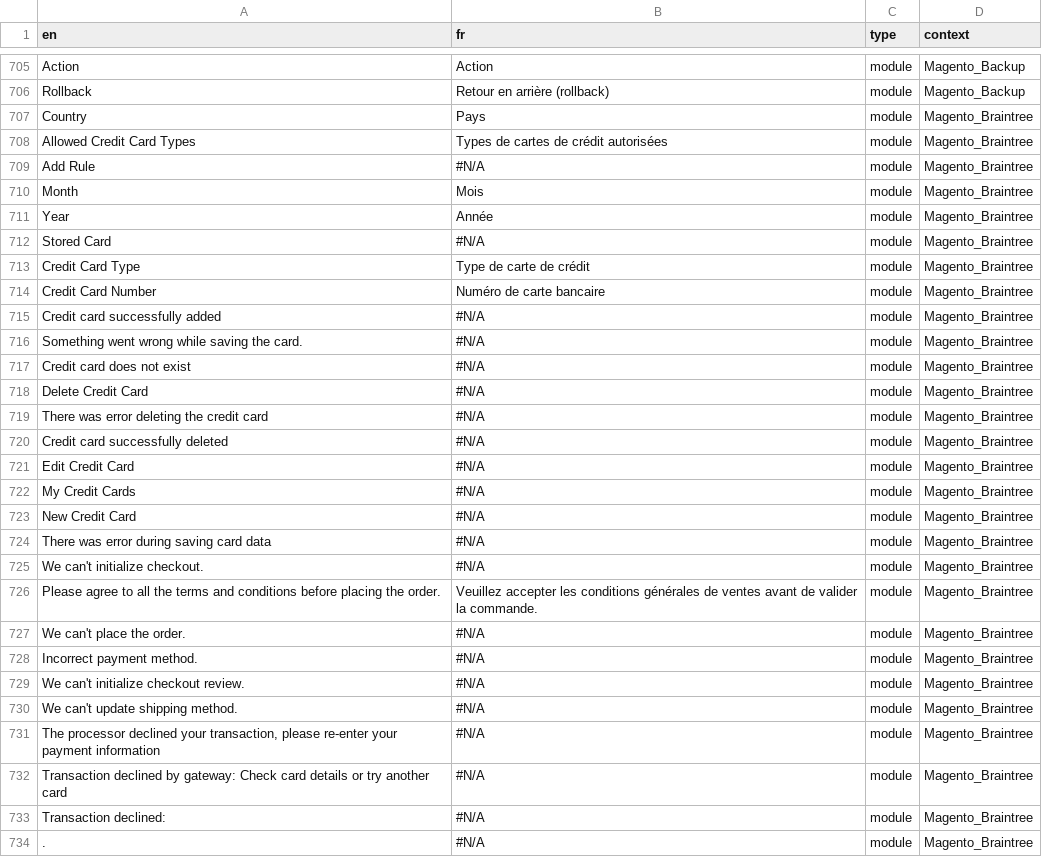
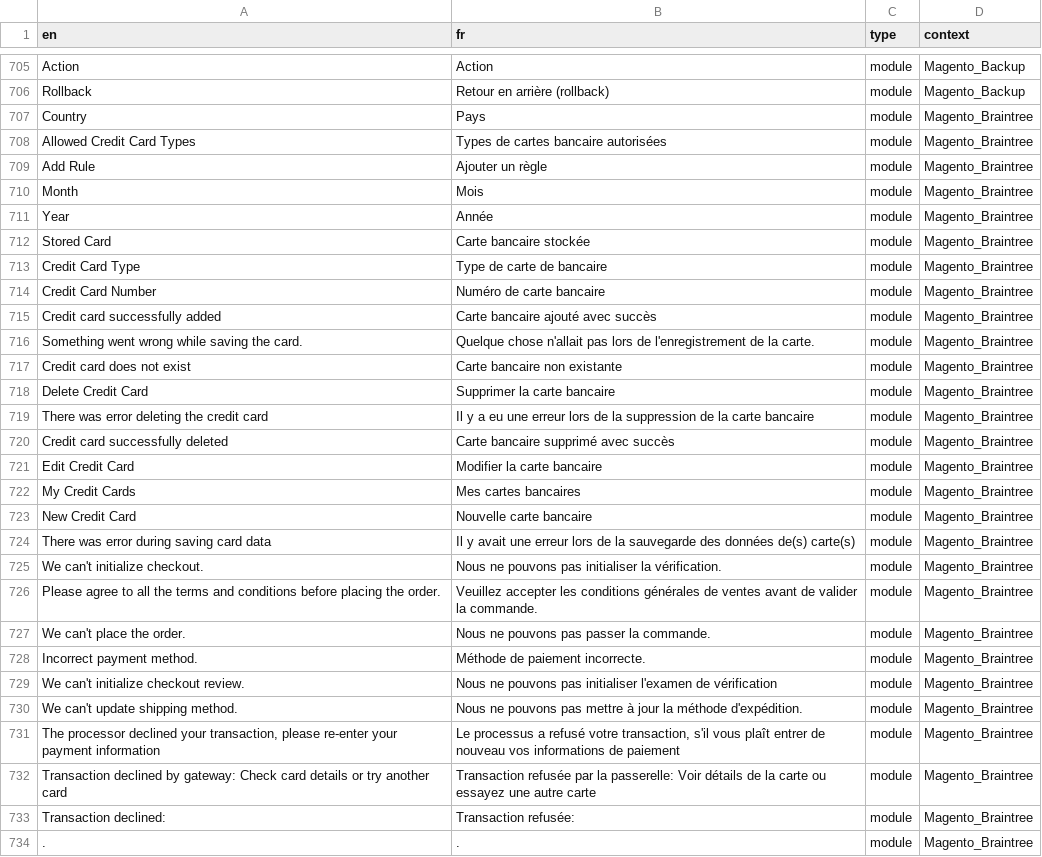
Before and after one commit to lalbert/magento2-fr_fr, a CSV file: fr_fr.csv, drawn as a sheet; only a part is shown, gaps mark what is left out; the diff covers the shown part only.

```diff
--- a/fr_fr.csv
+++ b/fr_fr.csv
@@ -712,28 +712,28 @@
 "Country","Pays","module","Magento_Braintree"
-"Allowed Credit Card Types","Types de cartes de crédit autorisées","module","Magento_Braintree"
-"Add Rule","#N/A","module","Magento_Braintree"
+"Allowed Credit Card Types","Types de cartes bancaire autorisées","module","Magento_Braintree"
+"Add Rule","Ajouter un règle","module","Magento_Braintree"
 "Month","Mois","module","Magento_Braintree"
 "Year","Année","module","Magento_Braintree"
-"Stored Card","#N/A","module","Magento_Braintree"
-"Credit Card Type","Type de carte de crédit","module","Magento_Braintree"
+"Stored Card","Carte bancaire stockée","module","Magento_Braintree"
+"Credit Card Type","Type de carte de bancaire","module","Magento_Braintree"
 "Credit Card Number","Numéro de carte bancaire","module","Magento_Braintree"
-"Credit card successfully added","#N/A","module","Magento_Braintree"
-"Something went wrong while saving the card.","#N/A","module","Magento_Braintree"
-"Credit card does not exist","#N/A","module","Magento_Braintree"
-"Delete Credit Card","#N/A","module","Magento_Braintree"
-"There was error deleting the credit card","#N/A","module","Magento_Braintree"
-"Credit card successfully deleted","#N/A","module","Magento_Braintree"
-"Edit Credit Card","#N/A","module","Magento_Braintree"
-"My Credit Cards","#N/A","module","Magento_Braintree"
-"New Credit Card","#N/A","module","Magento_Braintree"
-"There was error during saving card data","#N/A","module","Magento_Braintree"
-"We can't initialize checkout.","#N/A","module","Magento_Braintree"
+"Credit card successfully added","Carte bancaire ajouté avec succès","module","Magento_Braintree"
+"Something went wrong while saving the card.","Quelque chose n'allait pas lors de l'enregistrement de la carte.","module","Magento_Braintree"
+"Credit card does not exist","Carte bancaire non existante","module","Magento_Braintree"
+"Delete Credit Card","Supprimer la carte bancaire","module","Magento_Braintree"
+"There was error deleting the credit card","Il y a eu une erreur lors de la suppression de la carte bancaire","module","Magento_Braintree"
+"Credit card successfully deleted","Carte bancaire supprimé avec succès","module","Magento_Braintree"
+"Edit Credit Card","Modifier la carte bancaire","module","Magento_Braintree"
+"My Credit Cards","Mes cartes bancaires","module","Magento_Braintree"
+"New Credit Card","Nouvelle carte bancaire","module","Magento_Braintree"
+"There was error during saving card data","Il y avait une erreur lors de la sauvegarde des données de(s) carte(s)","module","Magento_Braintree"
+"We can't initialize checkout.","Nous ne pouvons pas initialiser la vérification.","module","Magento_Braintree"
 "Please agree to all the terms and conditions before placing the order.","Veuillez accepter les conditions générales de ventes avant de valider la commande.","module","Magento_Braintree"
-"We can't place the order.","#N/A","module","Magento_Braintree"
-"Incorrect payment method.","#N/A","module","Magento_Braintree"
-"We can't initialize checkout review.","#N/A","module","Magento_Braintree"
-"We can't update shipping method.","#N/A","module","Magento_Braintree"
-"The processor declined your transaction, please re-enter your payment information","#N/A","module","Magento_Braintree"
-"Transaction declined by gateway: Check card details or try another card","#N/A","module","Magento_Braintree"
-"Transaction declined: ","#N/A","module","Magento_Braintree"
-".","#N/A","module","Magento_Braintree"
+"We can't place the order.","Nous ne pouvons pas passer la commande.","module","Magento_Braintree"
+"Incorrect payment method.","Méthode de paiement incorrecte.","module","Magento_Braintree"
+"We can't initialize checkout review.","Nous ne pouvons pas initialiser l'examen de vérification","module","Magento_Braintree"
+"We can't update shipping method.","Nous ne pouvons pas mettre à jour la méthode d'expédition.","module","Magento_Braintree"
+"The processor declined your transaction, please re-enter your payment information","Le processus a refusé votre transaction, s'il vous plaît entrer de nouveau vos informations de paiement","module","Magento_Braintree"
+"Transaction declined by gateway: Check card details or try another card","Transaction refusée par la passerelle: Voir détails de la carte ou essayez une autre carte","module","Magento_Braintree"
+"Transaction declined: ","Transaction refusée:","module","Magento_Braintree"
+".",".","module","Magento_Braintree"
```
Also changed, not shown: 60 edited cells elsewhere in this file.
